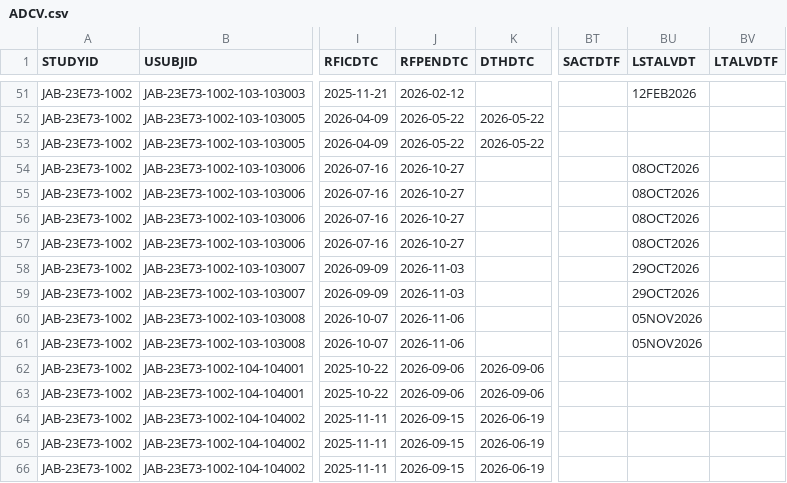
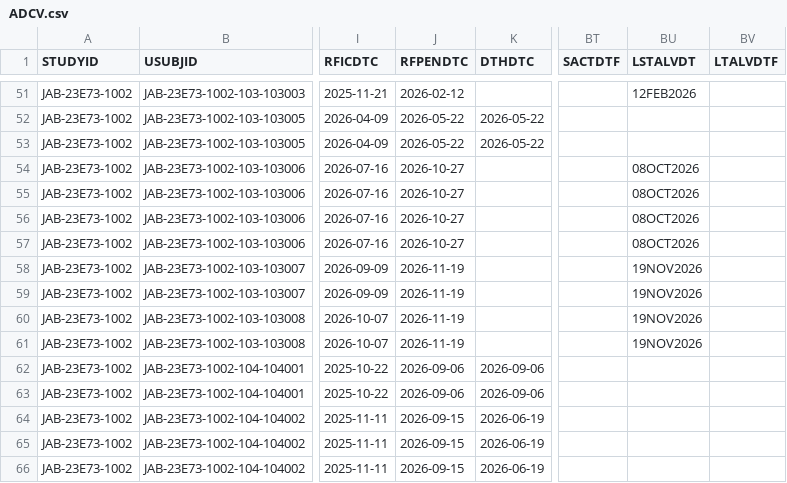
Before and after one commit to jacobiosp1/JAB23E73_1002, a CSV file: data/ADCV.csv, drawn as a sheet; only a part is shown, gaps mark what is left out; the diff names each change by its address in the sheet, - before the commit and + after, or states it on an @@ line.

```diff
--- a/data/ADCV.csv
+++ b/data/ADCV.csv
-J58:J59 (RFPENDTC): 2026-11-03
+J58:J59 (RFPENDTC): 2026-11-19
-BU58:BU59 (LSTALVDT): 29OCT2026
+BU58:BU59 (LSTALVDT): 19NOV2026
-J60:J61 (RFPENDTC): 2026-11-06
+J60:J61 (RFPENDTC): 2026-11-19
-BU60:BU61 (LSTALVDT): 05NOV2026
+BU60:BU61 (LSTALVDT): 19NOV2026
```
Also changed, not shown: data/ADAE.csv, data/ADBASE.csv, 11 other files.
